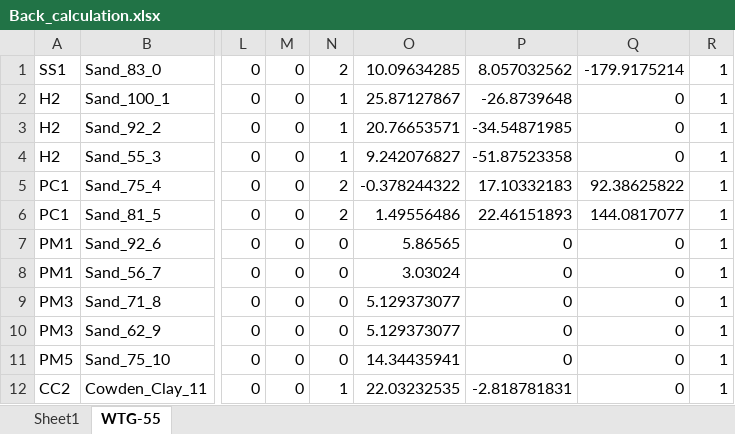
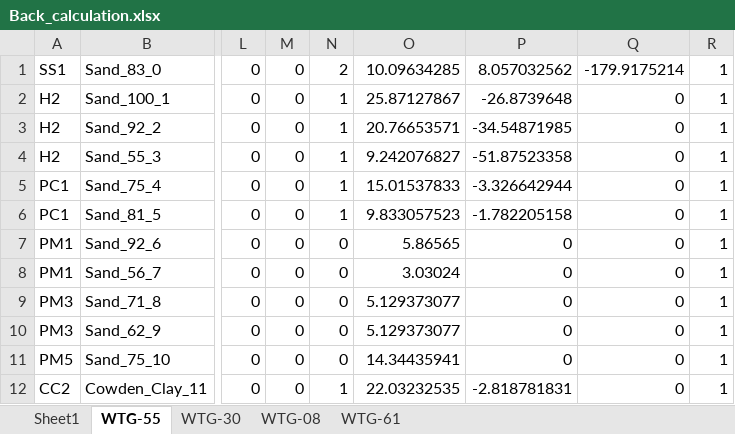
Before and after one commit to Shashlik-King/London, an Excel workbook: regression/Back_calculation.xlsx, sheet WTG-55, drawn as a sheet; only a part is shown, gaps mark what is left out; values as stored, in another font and other column widths than the file's, no borders; the diff names each change by its address in the sheet, - before the commit and + after, or states it on an @@ line.

```diff
--- a/regression/Back_calculation.xlsx (sheet WTG-55)
+++ b/regression/Back_calculation.xlsx (sheet WTG-55)
+sheet tab: WTG-30
+sheet tab: WTG-08
+sheet tab: WTG-61
-N5:N6: 2
+N5:N6: 1
-O5: -0.378244322
+O5: 15.01537833
-P5: 17.10332183
+P5: -3.326642944
-Q5: 92.38625822
+Q5: 0
-O6: 1.49556486
+O6: 9.833057523
-P6: 22.46151893
+P6: -1.782205158
-Q6: 144.0817077
+Q6: 0
```
Also changed, not shown: regression/Plots_CC2_2022-06-10/Regression_parameters.xlsx, regression/Plots_PC1_2022-06-10/Regression_parameters.xlsx, 23 other files.
